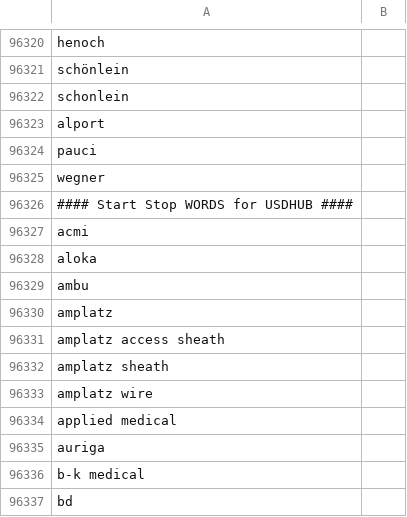
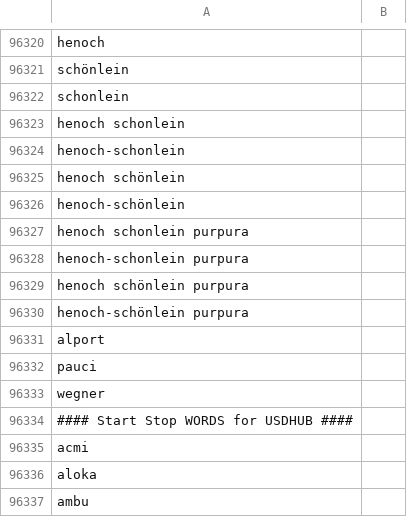
Before and after one commit to susom/tide, a CSV file: src/main/resources/umls_minus_provider_plus_pedsnet.csv, drawn as a sheet; only a part is shown, gaps mark what is left out; the shorter side is filled out with more unchanged rows.

Commit message:
Add phrases for biopsy stop words

```diff
--- a/src/main/resources/umls_minus_provider_plus_pedsnet.csv
+++ b/src/main/resources/umls_minus_provider_plus_pedsnet.csv
@@ -96322,2 +96322,10 @@ schönlein
 schonlein
+henoch schonlein
+henoch-schonlein
+henoch schönlein
+henoch-schönlein
+henoch schonlein purpura
+henoch-schonlein purpura
+henoch schönlein purpura
+henoch-schönlein purpura
 alport
```
